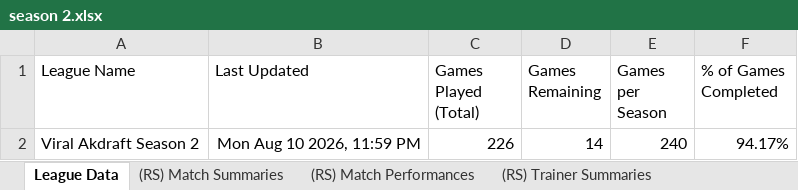
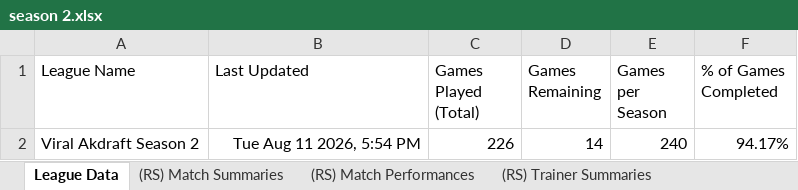
Before and after one commit to MatthewCS/akchive, an Excel workbook: parser/output/season 2.xlsx, sheet League Data, drawn as a sheet; values as stored, in another font and other column widths than the file's, no borders; charts and pictures and table styles not drawn; the diff names each change by its address in the sheet, - before the commit and + after, or states it on an @@ line.

```diff
--- a/parser/output/season 2.xlsx (sheet League Data)
+++ b/parser/output/season 2.xlsx (sheet League Data)
-B2 (Last Updated): Mon Aug 10 2026, 11:59 PM
+B2 (Last Updated): Tue Aug 11 2026, 5:54 PM
```
Also changed, not shown: sheet (BOWL) Game Performances, sheet (BOWL) Game Summaries, 3 other files.
